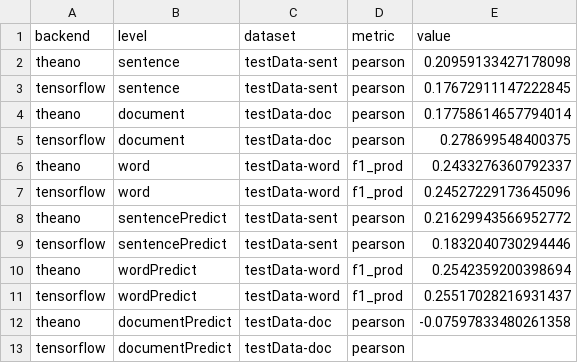
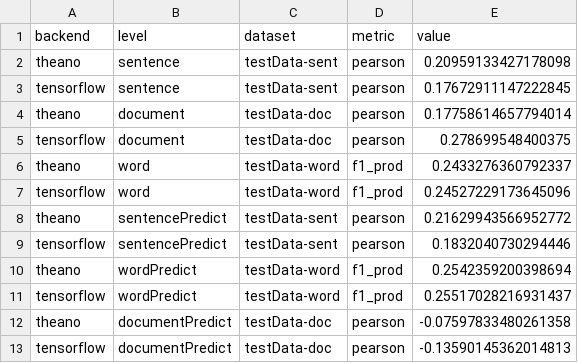
Before and after one commit to RSE-Sheffield/nmt-keras, a CSV file: utils/testVals.csv, drawn as a sheet.

Commit message:
add remaining values to testVals

```diff
--- a/utils/testVals.csv
+++ b/utils/testVals.csv
@@ -12,2 +12,2 @@ tensorflow,wordPredict,testData-word,f1_prod,0.25517028216931437
 theano,documentPredict,testData-doc,pearson,-0.07597833480261358
-tensorflow,documentPredict,testData-doc,pearson,
+tensorflow,documentPredict,testData-doc,pearson,-0.13590145362014813
```
